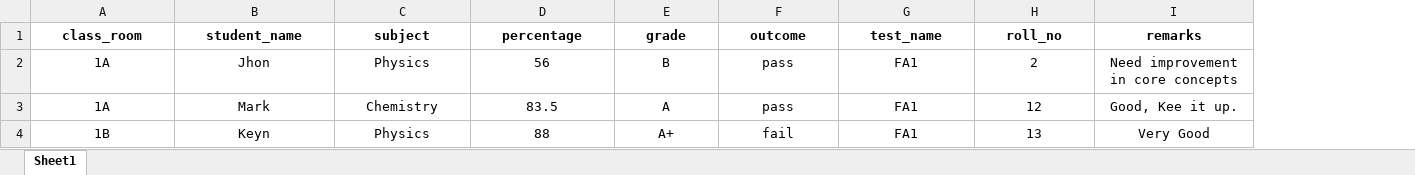
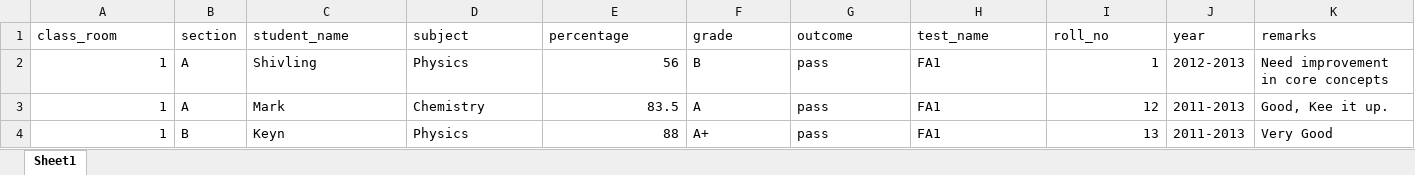
Before and after one commit to naveenagarwal/howismyschool, an Excel workbook: public/sample_downloads/test_result_sample.xlsx, sheet Sheet1, drawn as a sheet; values as stored, in another font and other column widths than the file's, no borders; addresses are those after the commit; the diff names each change by its address in the sheet, - before the commit and + after, or states it on an @@ line.

Commit message:
test result document parser added

```diff
--- a/public/sample_downloads/test_result_sample.xlsx (sheet Sheet1)
+++ b/public/sample_downloads/test_result_sample.xlsx (sheet Sheet1)
+column B (section), rows 2-4: A | A | B
+column J (year), rows 2-4: 2012-2013 | 2011-2013 | 2011-2013
@@ A1 alignment: center → left, bold: on → off @@
@@ C1:I1 alignment: center → left, bold: on → off @@
-K1:K4 alignment: center
+K1:K4 alignment: left
-K1 bold: on
+K1 bold: off
-A2:A3 (class_room): 1A
+A2:A3 (class_room): 1
-A2:A4 alignment: center
+A2:A4 alignment: right
-C2 (student_name): Jhon
+C2 (student_name): Shivling
-C2:D4 alignment: center
+C2:D4 alignment: left
-E2:E4 alignment: center
+E2:E4 alignment: right
-F2:H4 alignment: center
+F2:H4 alignment: left
-I2 (roll_no): 2
+I2 (roll_no): 1
-I2:I4 alignment: center
+I2:I4 alignment: right
-A4 (class_room): 1B
+A4 (class_room): 1
-G4 (outcome): fail
+G4 (outcome): pass
```
Also changed, not shown: 11 other files.
